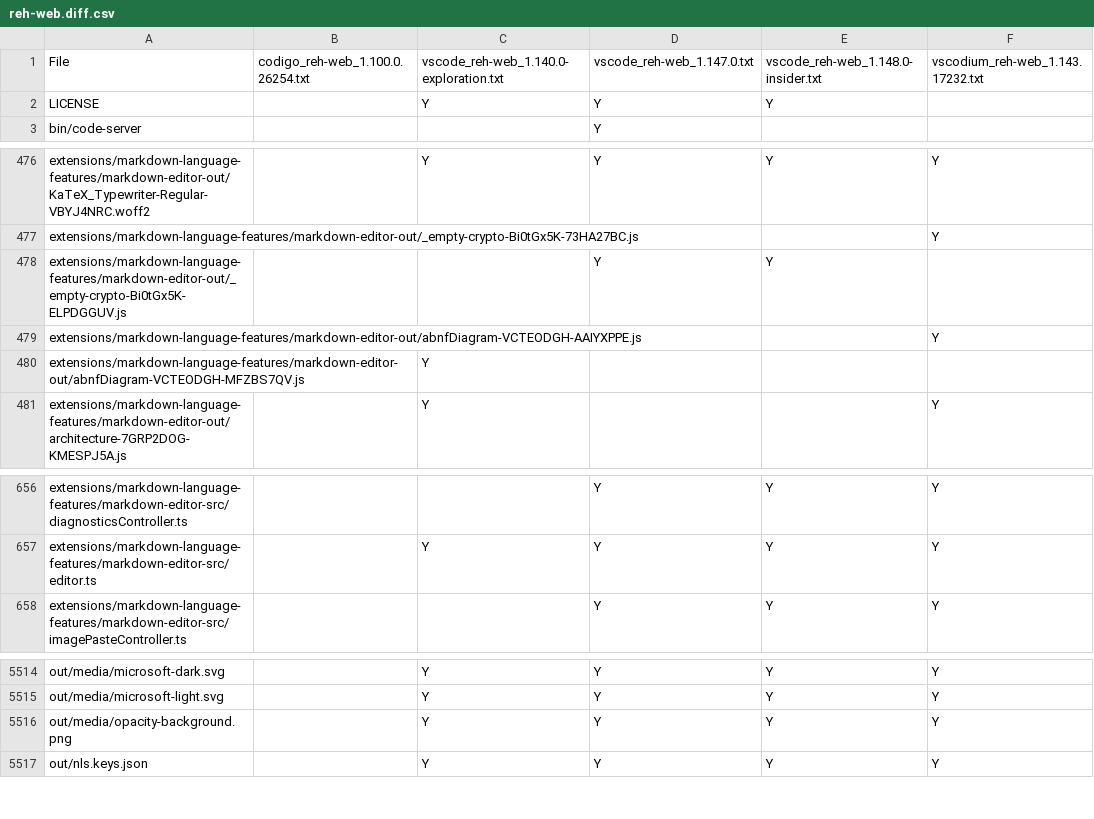
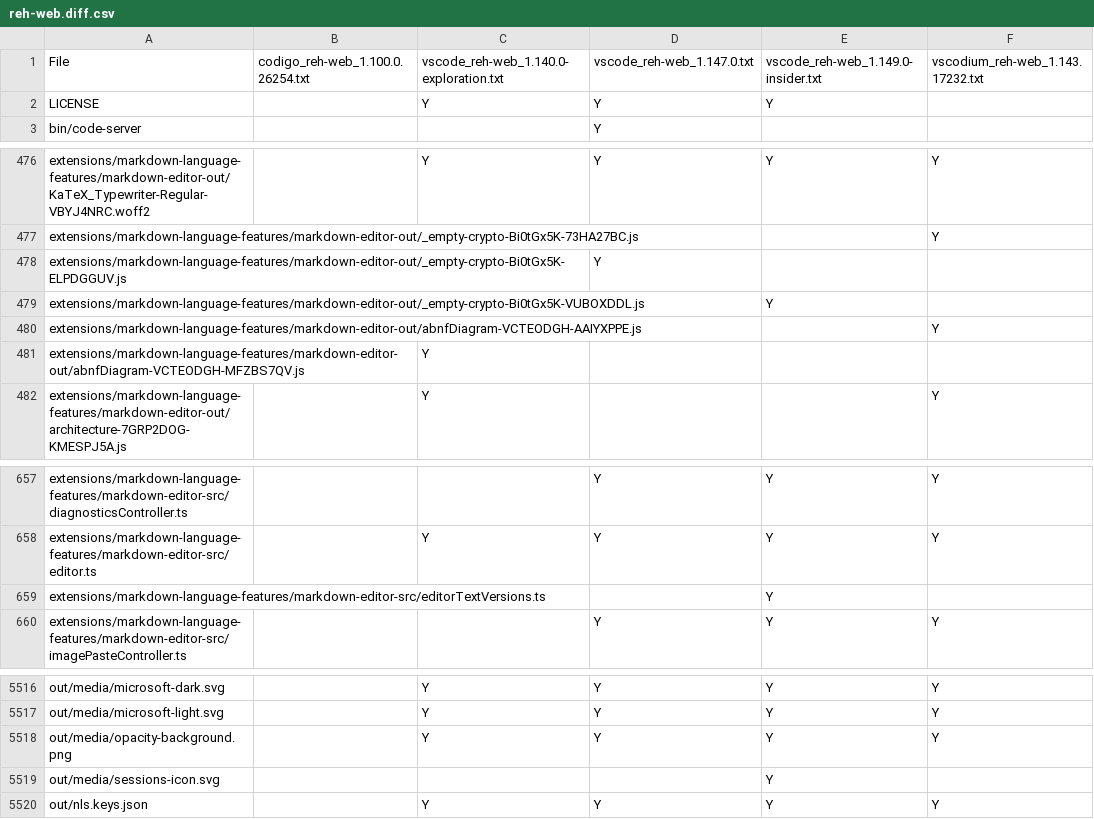
Before and after one commit to btwiuse/vsdiff, a CSV file: reh-web.diff.csv, drawn as a sheet; only a part is shown, gaps mark what is left out.

```diff
--- a/reh-web.diff.csv
+++ b/reh-web.diff.csv
@@ -1,2 +1,2 @@
-File,codigo_reh-web_1.100.0.26254.txt,vscode_reh-web_1.140.0-exploration.txt,vscode_reh-web_1.147.0.txt,vscode_reh-web_1.148.0-insider.txt,vscodium_reh-web_1.143.17232.txt
+File,codigo_reh-web_1.100.0.26254.txt,vscode_reh-web_1.140.0-exploration.txt,vscode_reh-web_1.147.0.txt,vscode_reh-web_1.149.0-insider.txt,vscodium_reh-web_1.143.17232.txt
 LICENSE,,Y,Y,Y,
@@ -477,3 +477,4 @@ extensions/markdown-language-features/markdown-editor-out/KaTeX_Typewriter-Regul
 extensions/markdown-language-features/markdown-editor-out/_empty-crypto-Bi0tGx5K-73HA27BC.js,,,,,Y
-extensions/markdown-language-features/markdown-editor-out/_empty-crypto-Bi0tGx5K-ELPDGGUV.js,,,Y,Y,
+extensions/markdown-language-features/markdown-editor-out/_empty-crypto-Bi0tGx5K-ELPDGGUV.js,,,Y,,
+extensions/markdown-language-features/markdown-editor-out/_empty-crypto-Bi0tGx5K-VUBOXDDL.js,,,,Y,
 extensions/markdown-language-features/markdown-editor-out/abnfDiagram-VCTEODGH-AAIYXPPE.js,,,,,Y
@@ -657,2 +658,3 @@ extensions/markdown-language-features/markdown-editor-src/diagnosticsController.
 extensions/markdown-language-features/markdown-editor-src/editor.ts,,Y,Y,Y,Y
+extensions/markdown-language-features/markdown-editor-src/editorTextVersions.ts,,,,Y,
 extensions/markdown-language-features/markdown-editor-src/imagePasteController.ts,,,Y,Y,Y
@@ -5516,2 +5518,3 @@ out/media/microsoft-light.svg,,Y,Y,Y,Y
 out/media/opacity-background.png,,Y,Y,Y,Y
+out/media/sessions-icon.svg,,,,Y,
 out/nls.keys.json,,Y,Y,Y,Y
```
Also changed, not shown: reh.diff.csv, web.diff.csv, 4 other files.
